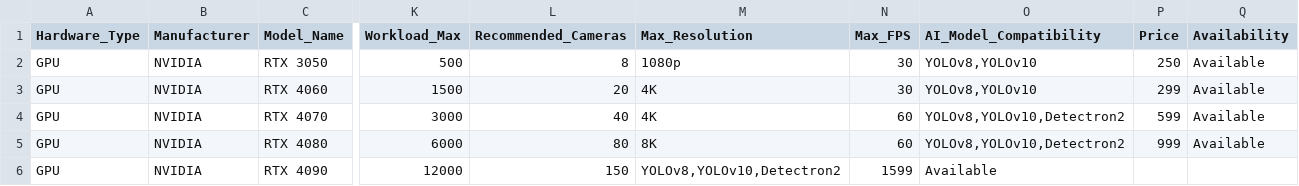
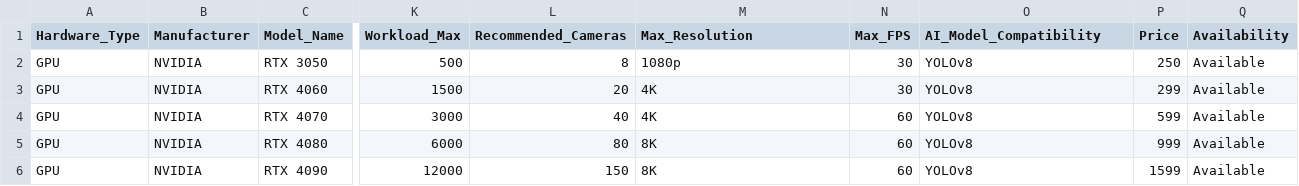
Before and after one commit to amita987/visionx-hardware-tool, a CSV file: hardware_database.csv, drawn as a sheet; only a part is shown, gaps mark what is left out; the diff names each change by its address in the sheet, - before the commit and + after, or states it on an @@ line.

Commit message:
Update hardware_database.csv

```diff
--- a/hardware_database.csv
+++ b/hardware_database.csv
-O2:O3 (AI_Model_Compatibility): YOLOv8,YOLOv10
+O2:O3 (AI_Model_Compatibility): YOLOv8
-O4:O5 (AI_Model_Compatibility): YOLOv8,YOLOv10,Detectron2
+O4:O5 (AI_Model_Compatibility): YOLOv8
-M6 (Max_Resolution): YOLOv8,YOLOv10,Detectron2
+M6 (Max_Resolution): 8K
-N6 (Max_FPS): 1599
+N6 (Max_FPS): 60
-O6 (AI_Model_Compatibility): Available
+O6 (AI_Model_Compatibility): YOLOv8
-P6 (Price): (empty)
+P6 (Price): 1599
-Q6 (Availability): (empty)
+Q6 (Availability): Available
```
